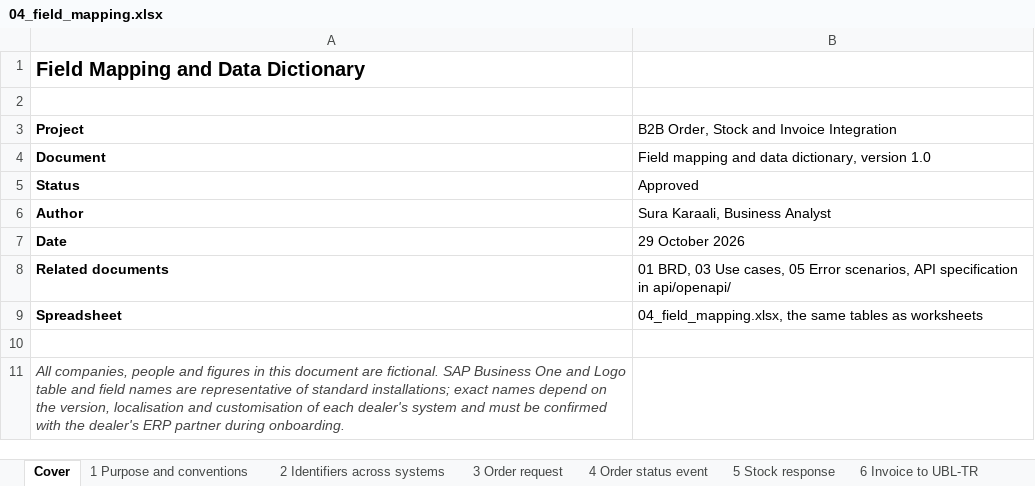
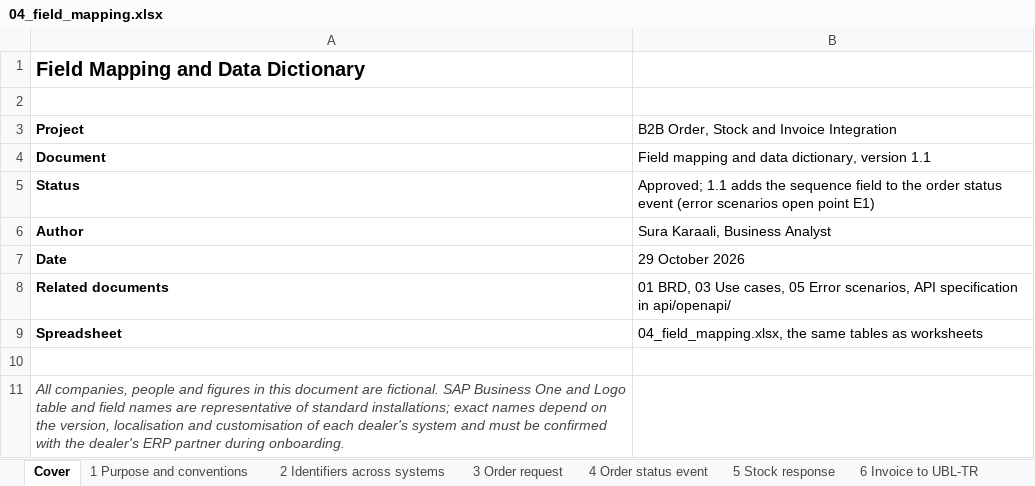
Before and after one commit to surakaraali/b2b-order-invoice-integration, an Excel workbook: analysis/04_field_mapping.xlsx, sheet Cover, drawn as a sheet; only a part is shown; values as stored, in another font and other column widths than the file's, no borders; the diff names each change by its address in the sheet, - before the commit and + after, or states it on an @@ line.

Commit message:
Add OpenAPI specification for the dealer API
OpenAPI 3.1 contract: orders, stock, products, invoices, invoice
acknowledgement and health endpoints, two signed webhooks, OAuth2 client
credentials with scopes, RFC 9457 problem details with the error code
catalogue as enumerations, 42 schemas and worked examples. Field mapping
1.1 adds the per-order sequence field to the status event; error
scenario open point E1 is resolved. README marks the specification as
done.

```diff
--- a/analysis/04_field_mapping.xlsx (sheet Cover)
+++ b/analysis/04_field_mapping.xlsx (sheet Cover)
-B4: …dictionary, version 1.0
+B4: …dictionary, version 1.1
-B5: Approved
+B5: Approved; 1.1 adds the sequence field to the order status event (error scenarios open point E1)
```
Also changed, not shown: sheet 4 Order status event, 6 other files.
